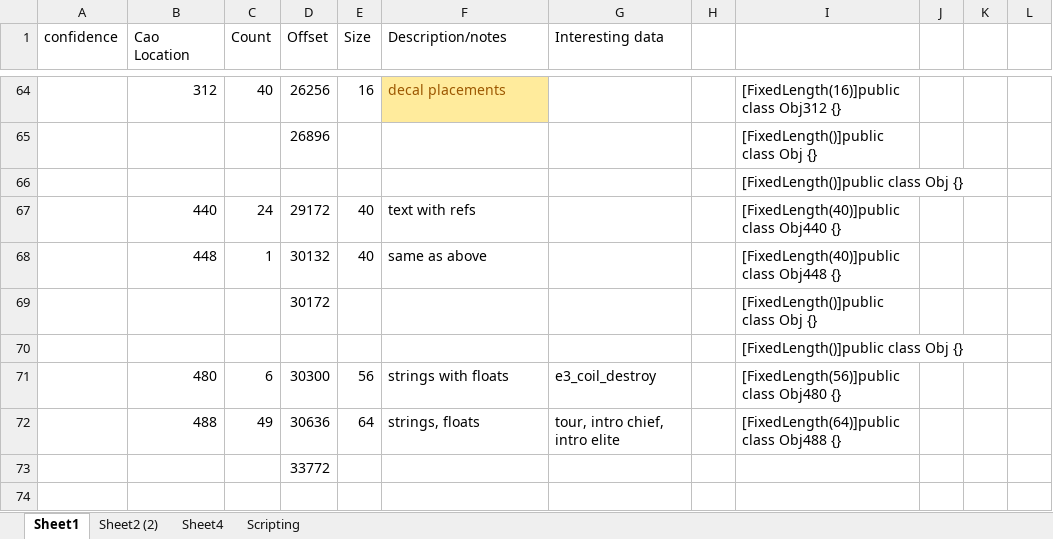
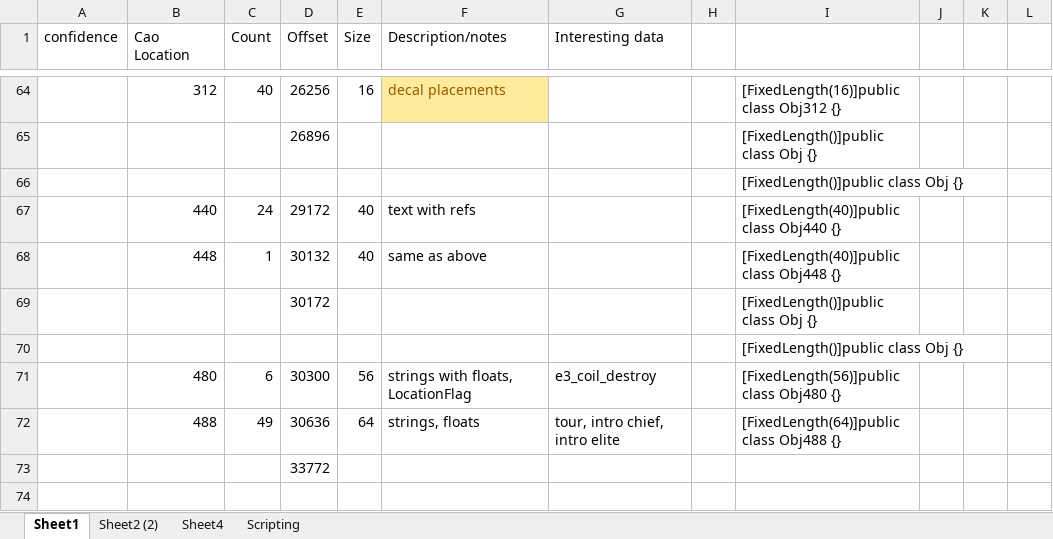
Before and after one commit to ronbrogan/OpenH2, an Excel workbook: doc/Research/ScenarioResearch2.xlsx, sheet Sheet1, drawn as a sheet; only a part is shown, gaps mark what is left out; values as stored, in another font and other column widths than the file's, no borders; the diff names each change by its address in the sheet, - before the commit and + after, or states it on an @@ line.

```diff
--- a/doc/Research/ScenarioResearch2.xlsx (sheet Sheet1)
+++ b/doc/Research/ScenarioResearch2.xlsx (sheet Sheet1)
-F71 (Description/notes): strings with floats
+F71 (Description/notes): strings with floats, LocationFlag
```
Also changed, not shown: sheet Scripting, sheet Sheet2 (2), 4 other files.
